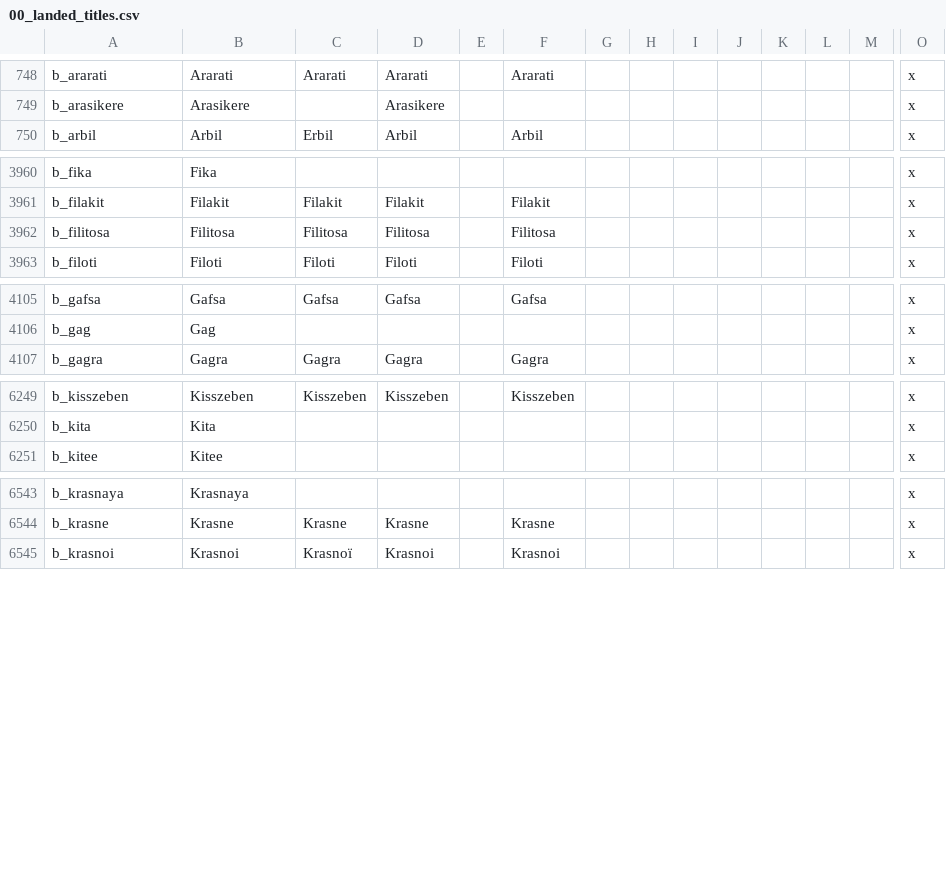
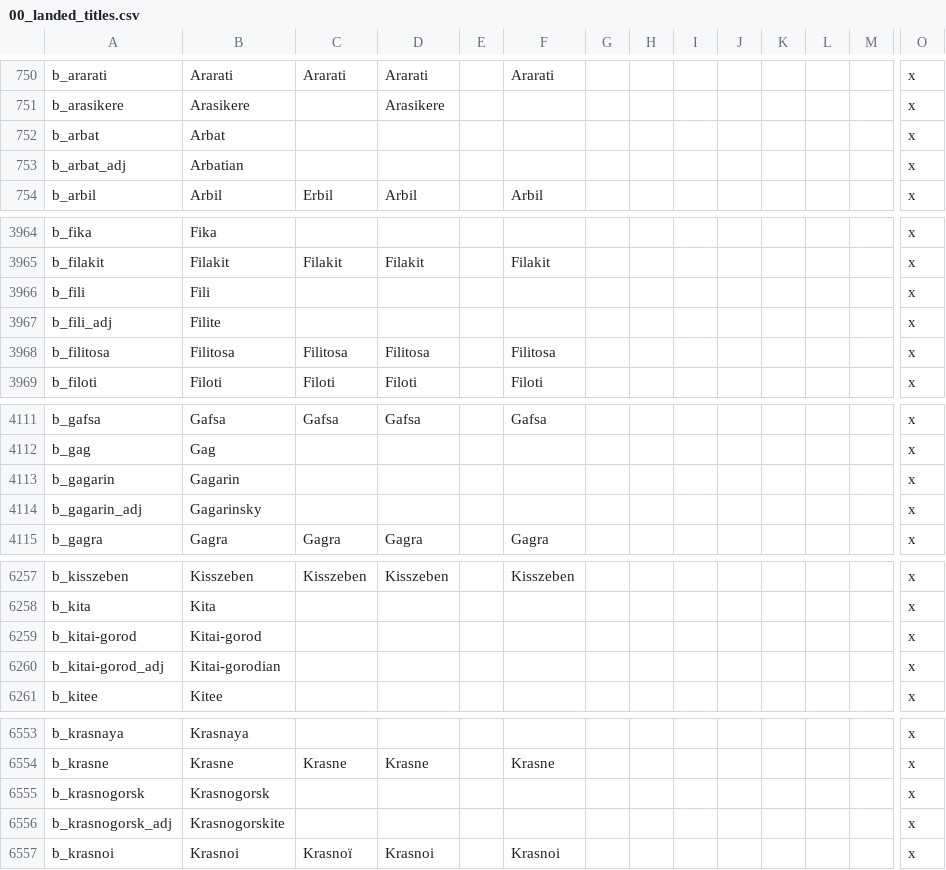
Before and after one commit to asfarious/dte-fanfork-ow-www, a CSV file: dte-fanfork-ow-www/localisation/00_landed_titles.csv, drawn as a sheet; only a part is shown, gaps mark what is left out; rows hold the shown columns only; the diff covers the shown part only; the diff names each change by its address in the sheet, - before the commit and + after, or states it on an @@ line.

```diff
--- a/dte-fanfork-ow-www/localisation/00_landed_titles.csv
+++ b/dte-fanfork-ow-www/localisation/00_landed_titles.csv
+row 752: b_arbat | Arbat |  |  |  |  |  |  |  |  |  |  |  | x
+row 753: b_arbat_adj | Arbatian |  |  |  |  |  |  |  |  |  |  |  | x
+row 3966: b_fili | Fili |  |  |  |  |  |  |  |  |  |  |  | x
+row 3967: b_fili_adj | Filite |  |  |  |  |  |  |  |  |  |  |  | x
+row 4113: b_gagarin | Gagarin |  |  |  |  |  |  |  |  |  |  |  | x
+row 4114: b_gagarin_adj | Gagarinsky |  |  |  |  |  |  |  |  |  |  |  | x
+row 6259: b_kitai-gorod | Kitai-gorod |  |  |  |  |  |  |  |  |  |  |  | x
+row 6260: b_kitai-gorod_adj | Kitai-gorodian |  |  |  |  |  |  |  |  |  |  |  | x
+row 6555: b_krasnogorsk | Krasnogorsk |  |  |  |  |  |  |  |  |  |  |  | x
+row 6556: b_krasnogorsk_adj | Krasnogorskite |  |  |  |  |  |  |  |  |  |  |  | x
```
Also changed, not shown: 26 added rows and 7 moved rows elsewhere in this file, 1 other file.
